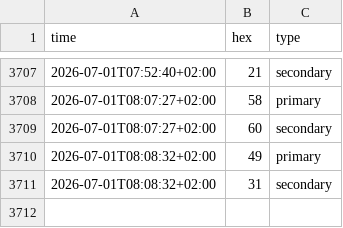
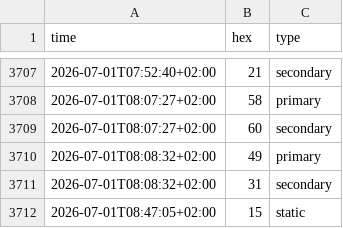
Before and after one commit to cantaprete/iching_log, a CSV file: data/meaningful-sample.csv, drawn as a sheet; only a part is shown, gaps mark what is left out.

Commit message:
Add data - Wed, 01 Jul 2026 06:47:17 +0000

```diff
--- a/data/meaningful-sample.csv
+++ b/data/meaningful-sample.csv
@@ -3711 +3711,2 @@ time,hex,type
 2026-07-01T08:08:32+02:00,31,secondary
+2026-07-01T08:47:05+02:00,15,static
```
